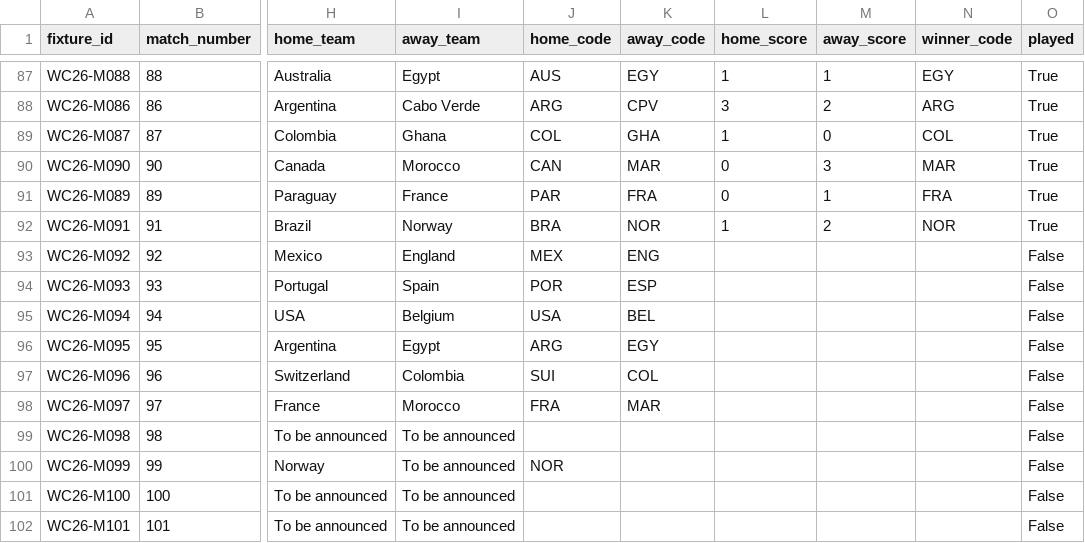
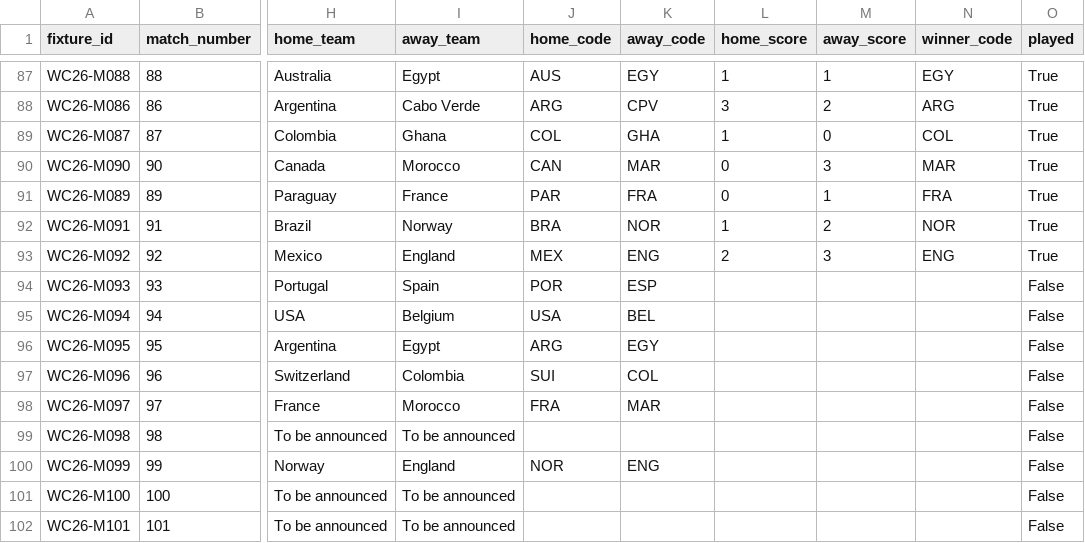
Before and after one commit to tj-chakravarthy/World-Cup-2026-Gap-Index, a CSV file: data/raw/fixtures_2026.csv, drawn as a sheet; only a part is shown, gaps mark what is left out; the diff names each change by its address in the sheet, - before the commit and + after, or states it on an @@ line.

Commit message:
data: live update 2026-07-06T03:21:50Z

```diff
--- a/data/raw/fixtures_2026.csv
+++ b/data/raw/fixtures_2026.csv
-L93 (home_score): (empty)
+L93 (home_score): 2
-M93 (away_score): (empty)
+M93 (away_score): 3
-N93 (winner_code): (empty)
+N93 (winner_code): ENG
-O93 (played): False
+O93 (played): True
-I100 (away_team): To be announced
+I100 (away_team): England
-K100 (away_code): (empty)
+K100 (away_code): ENG
```
Also changed, not shown: 14 other files.
